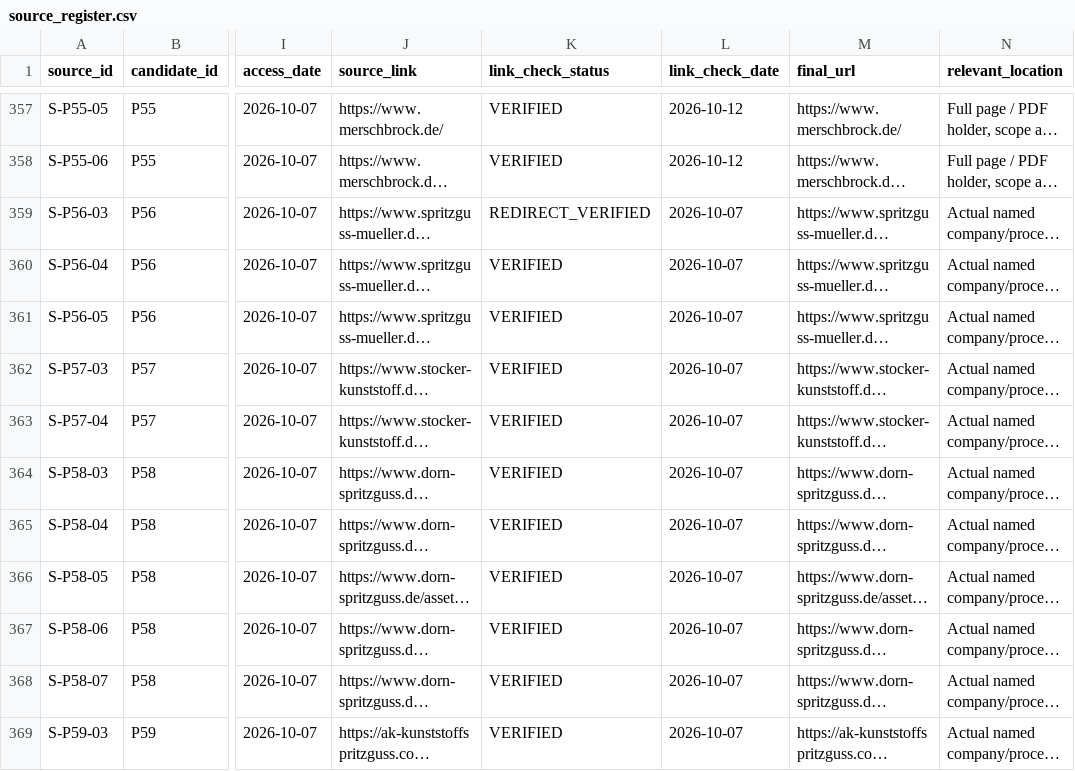
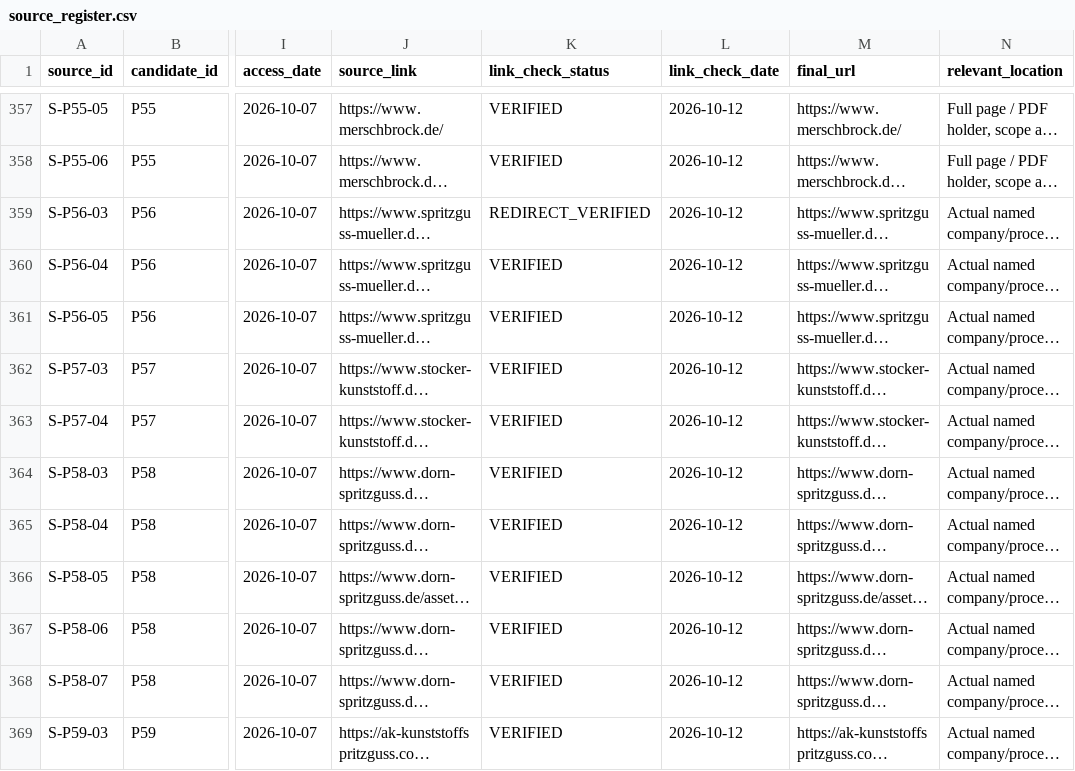
Before and after one commit to AnnaKolisnyk74/sme-etoi, a CSV file: evidence/source_register.csv, drawn as a sheet; only a part is shown, gaps mark what is left out; long unchanged cells end in …; the diff covers the shown part only; the diff names each change by its address in the sheet, - before the commit and + after, or states it on an @@ line.

```diff
--- a/evidence/source_register.csv
+++ b/evidence/source_register.csv
-L359:L369 (link_check_date): 2026-10-07
+L359:L369 (link_check_date): 2026-10-12
```
Also changed, not shown: 8 added rows and 20 edited cells elsewhere in this file, data/research_results.csv, evidence/proposal_source_checks.csv, 37 other files.
